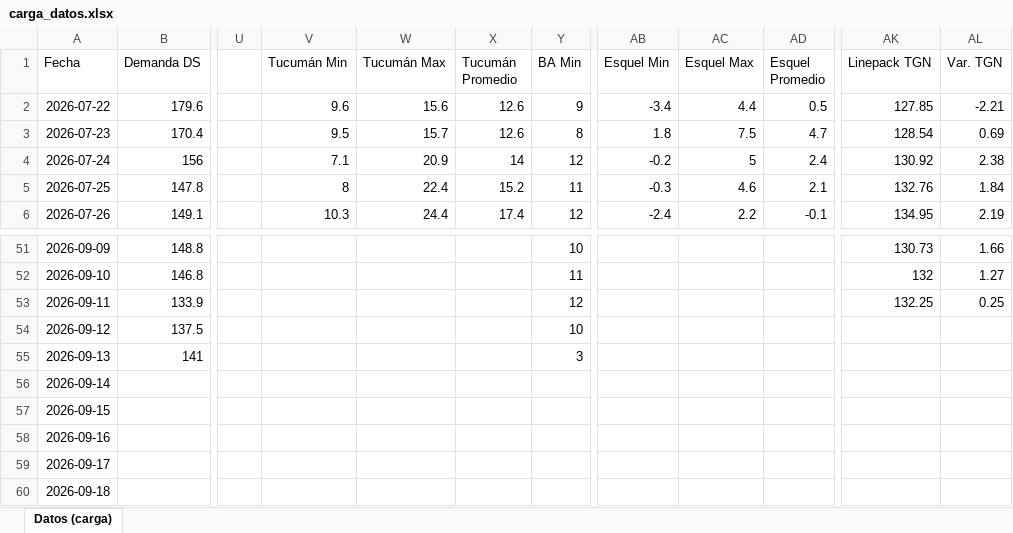
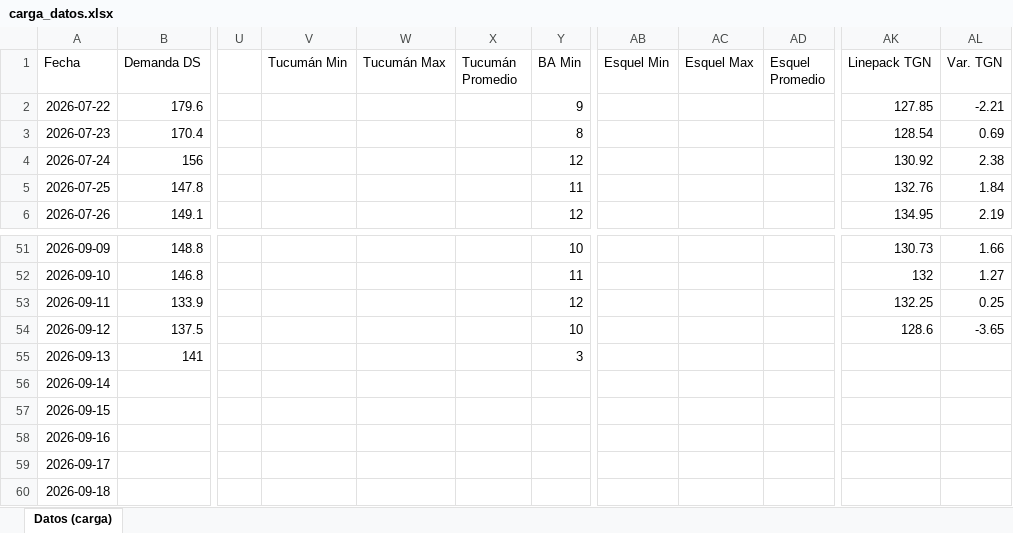
Before and after one commit to RodrigoManassero/estado-sistema-gas-rodrigo, an Excel workbook: data/carga_datos.xlsx, sheet Datos (carga), drawn as a sheet; only a part is shown, gaps mark what is left out; values as stored, in another font and other column widths than the file's, no borders; the diff covers the shown part only; the diff names each change by its address in the sheet, - before the commit and + after, or states it on an @@ line.

```diff
--- a/data/carga_datos.xlsx (sheet Datos (carga))
+++ b/data/carga_datos.xlsx (sheet Datos (carga))
-V2 (Tucumán Min): 9.6
+V2 (Tucumán Min): (empty)
-W2 (Tucumán Max): 15.6
+W2 (Tucumán Max): (empty)
-X2:X3 (Tucumán Promedio): 12.6
+X2:X3 (Tucumán Promedio): (empty)
-AB2 (Esquel Min): -3.4
+AB2 (Esquel Min): (empty)
-AC2 (Esquel Max): 4.4
+AC2 (Esquel Max): (empty)
-AD2 (Esquel Promedio): 0.5
+AD2 (Esquel Promedio): (empty)
-V3 (Tucumán Min): 9.5
+V3 (Tucumán Min): (empty)
-W3 (Tucumán Max): 15.7
+W3 (Tucumán Max): (empty)
-AB3 (Esquel Min): 1.8
+AB3 (Esquel Min): (empty)
-AC3 (Esquel Max): 7.5
+AC3 (Esquel Max): (empty)
-AD3 (Esquel Promedio): 4.7
+AD3 (Esquel Promedio): (empty)
-V4 (Tucumán Min): 7.1
+V4 (Tucumán Min): (empty)
-W4 (Tucumán Max): 20.9
+W4 (Tucumán Max): (empty)
-X4 (Tucumán Promedio): 14
+X4 (Tucumán Promedio): (empty)
-AB4 (Esquel Min): -0.2
+AB4 (Esquel Min): (empty)
-AC4 (Esquel Max): 5
+AC4 (Esquel Max): (empty)
-AD4 (Esquel Promedio): 2.4
+AD4 (Esquel Promedio): (empty)
-V5 (Tucumán Min): 8
+V5 (Tucumán Min): (empty)
-W5 (Tucumán Max): 22.4
+W5 (Tucumán Max): (empty)
-X5 (Tucumán Promedio): 15.2
+X5 (Tucumán Promedio): (empty)
-AB5 (Esquel Min): -0.3
+AB5 (Esquel Min): (empty)
-AC5 (Esquel Max): 4.6
+AC5 (Esquel Max): (empty)
-AD5 (Esquel Promedio): 2.1
+AD5 (Esquel Promedio): (empty)
-V6 (Tucumán Min): 10.3
+V6 (Tucumán Min): (empty)
-W6 (Tucumán Max): 24.4
+W6 (Tucumán Max): (empty)
-X6 (Tucumán Promedio): 17.4
+X6 (Tucumán Promedio): (empty)
-AB6 (Esquel Min): -2.4
+AB6 (Esquel Min): (empty)
-AC6 (Esquel Max): 2.2
+AC6 (Esquel Max): (empty)
-AD6 (Esquel Promedio): -0.1
+AD6 (Esquel Promedio): (empty)
-AK54 (Linepack TGN): (empty)
+AK54 (Linepack TGN): 128.6
-AL54 (Var. TGN): (empty)
+AL54 (Var. TGN): -3.65
```
Also changed, not shown: 252 edited cells elsewhere in this sheet, 30 other files.
